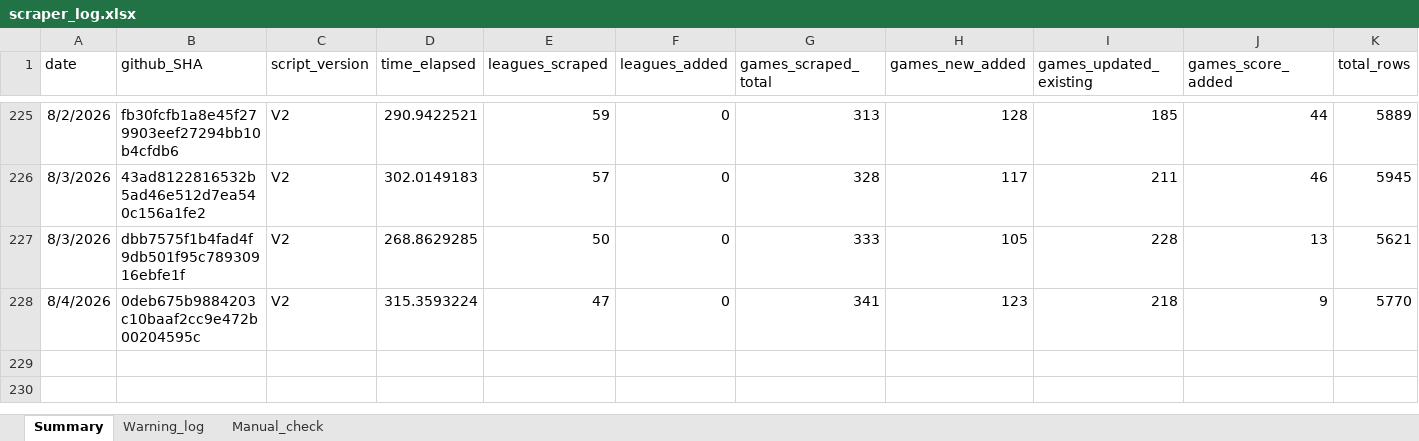
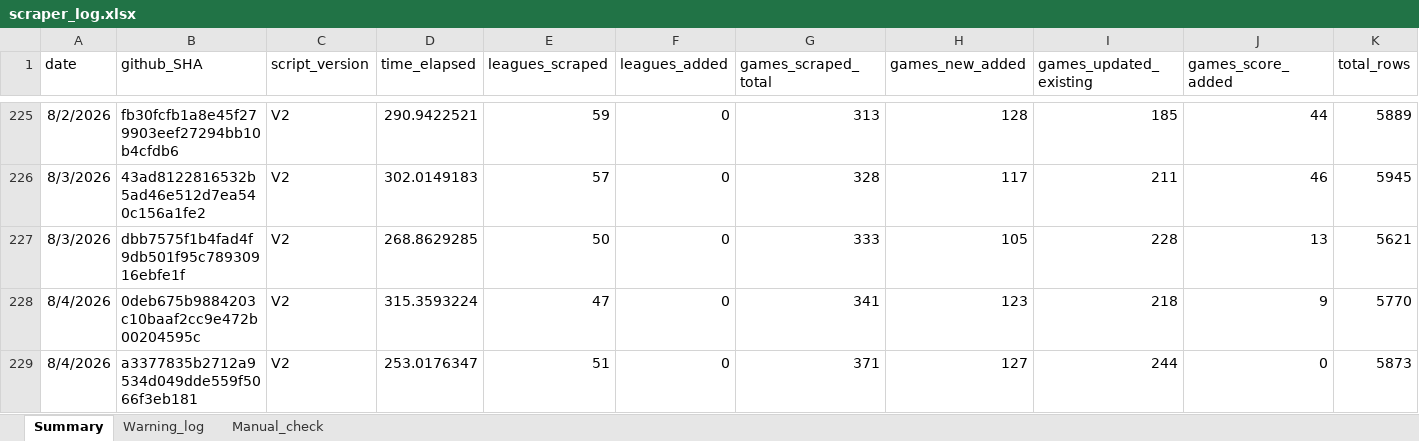
Before and after one commit to Auketas/football_betting, an Excel workbook: data/log/scraper_log.xlsx, sheet Summary, drawn as a sheet; only a part is shown, gaps mark what is left out; values as stored, in another font and other column widths than the file's, no borders; rows hold the shown columns only; the diff names each change by its address in the sheet, - before the commit and + after, or states it on an @@ line.

```diff
--- a/data/log/scraper_log.xlsx (sheet Summary)
+++ b/data/log/scraper_log.xlsx (sheet Summary)
+row 229: 8/4/2026 | a3377835b2712a9534d049dde559f5066f3eb181 | V2 | 253.0176347 | 51 | 0 | 371 | 127 | 244 | 0 | 5873
```
Also changed, not shown: 32 other files.
